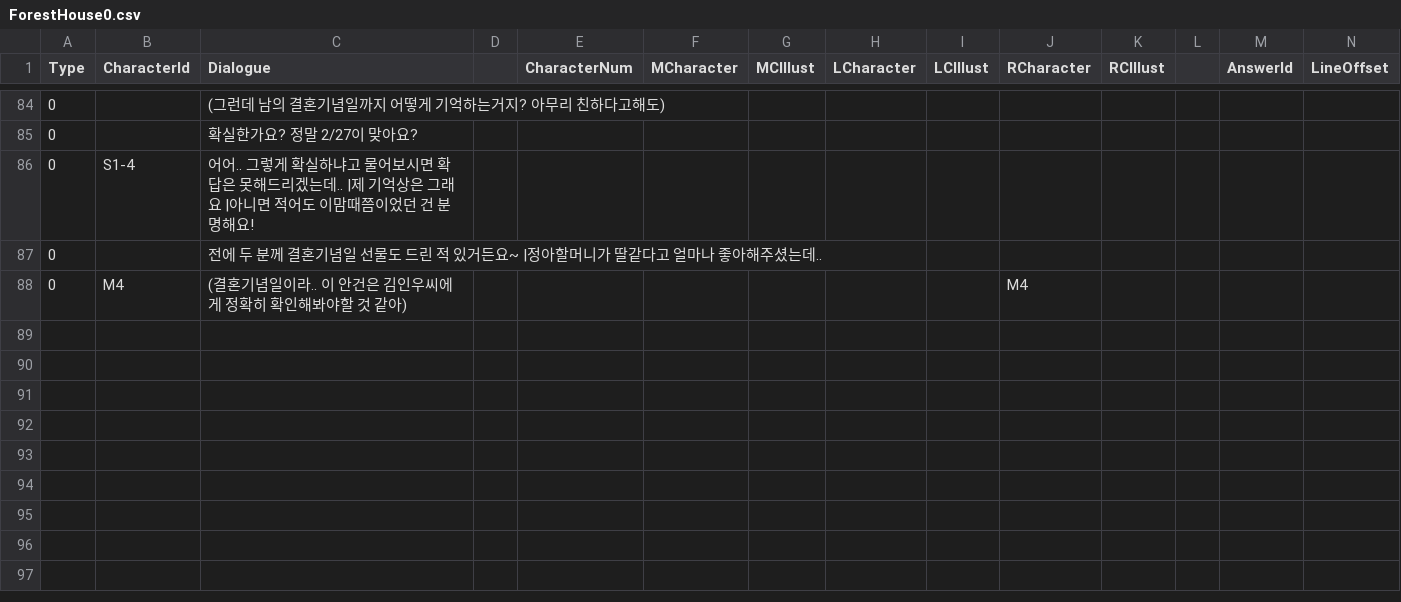
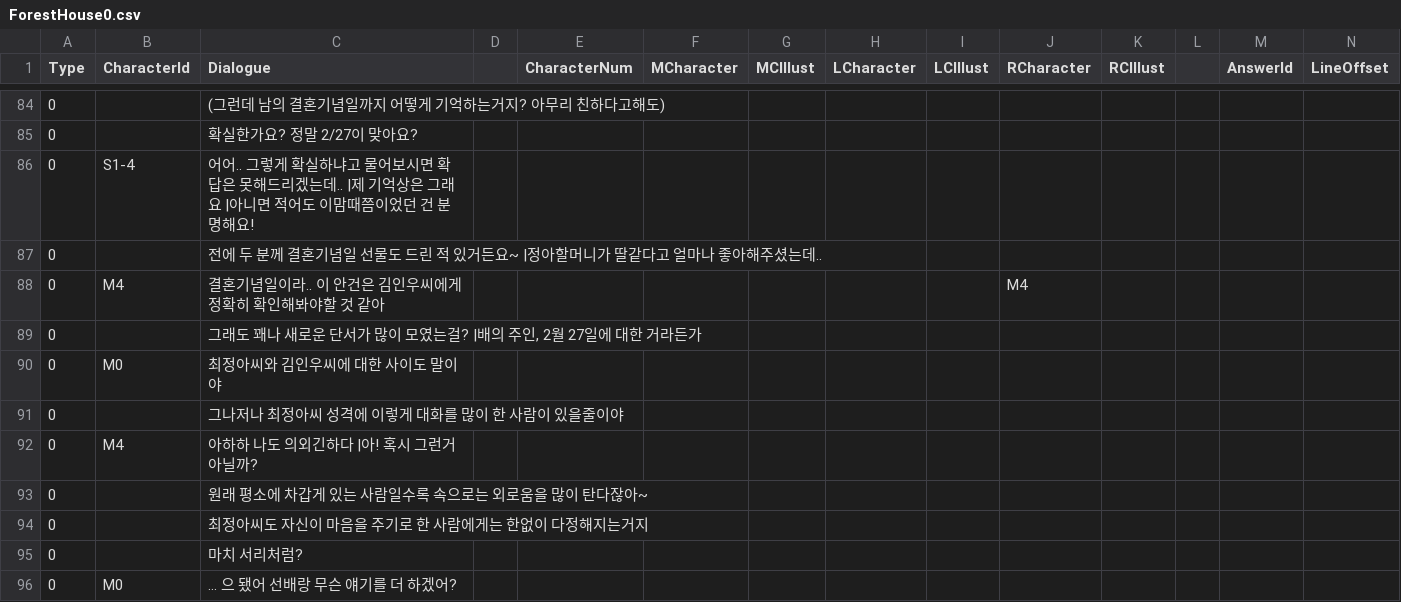
Before and after one commit to leeZn30/Access-Limited, a CSV file: Assets/Resources/CSVFiles/01_Dialogue/1/ForestHouse0.csv, drawn as a sheet; only a part is shown, gaps mark what is left out; rows hold the shown columns only; the diff names each change by its address in the sheet, - before the commit and + after, or states it on an @@ line.

```diff
--- a/Assets/Resources/CSVFiles/01_Dialogue/1/ForestHouse0.csv
+++ b/Assets/Resources/CSVFiles/01_Dialogue/1/ForestHouse0.csv
-C88 (Dialogue): (결혼기념일이라.. 이 안건은 김인우씨에게 정확히 확인해봐야할 것 같아)
+C88 (Dialogue): 결혼기념일이라.. 이 안건은 김인우씨에게 정확히 확인해봐야할 것 같아
+row 89: 0 |  | 그래도 꽤나 새로운 단서가 많이 모였는걸? |배의 주인, 2월 27일에 대한 거라든가
+row 90: 0 | M0 | 최정아씨와 김인우씨에 대한 사이도 말이야
+row 91: 0 |  | 그나저나 최정아씨 성격에 이렇게 대화를 많이 한 사람이 있을줄이야
+row 92: 0 | M4 | 아하하 나도 의외긴하다 |아! 혹시 그런거 아닐까?
+row 93: 0 |  | 원래 평소에 차갑게 있는 사람일수록 속으로는 외로움을 많이 탄다잖아~
+row 94: 0 |  | 최정아씨도 자신이 마음을 주기로 한 사람에게는 한없이 다정해지는거지
+row 95: 0 |  | 마치 서리처럼?
+row 96: 0 | M0 | … 으 됐어 선배랑 무슨 얘기를 더 하겠어?
```
Also changed, not shown: Assets/Resources/CSVFiles/01_Dialogue/1/ForestHouse1.csv, 1 other file.
